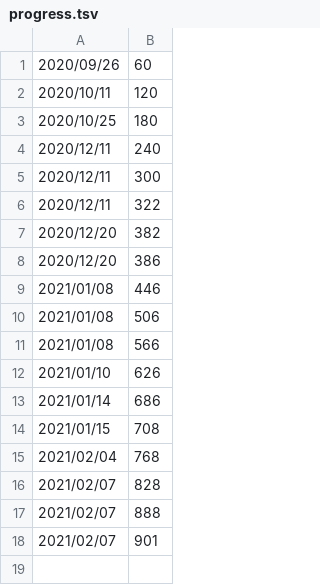
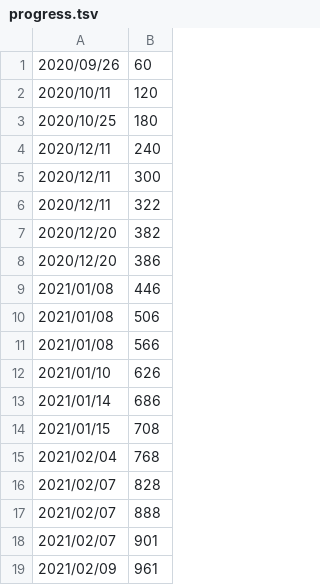
Before and after one commit to sozysozbot/hexecontastich, a TSV file: progress.tsv, drawn as a sheet; the diff names each change by its address in the sheet, - before the commit and + after, or states it on an @@ line.

```diff
--- a/progress.tsv
+++ b/progress.tsv
+row 19: 2021/02/09 | 961
```
Also changed, not shown: 4 other files.
